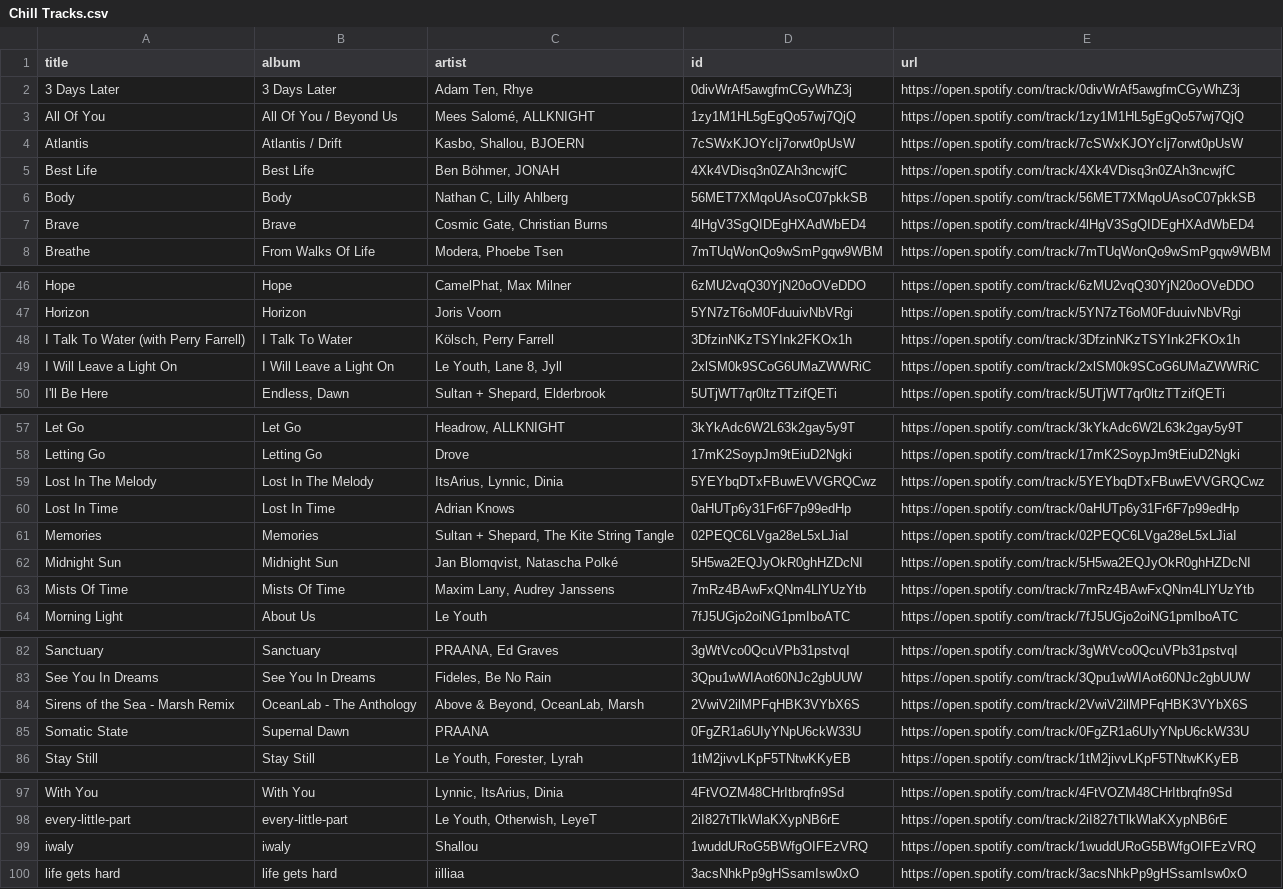
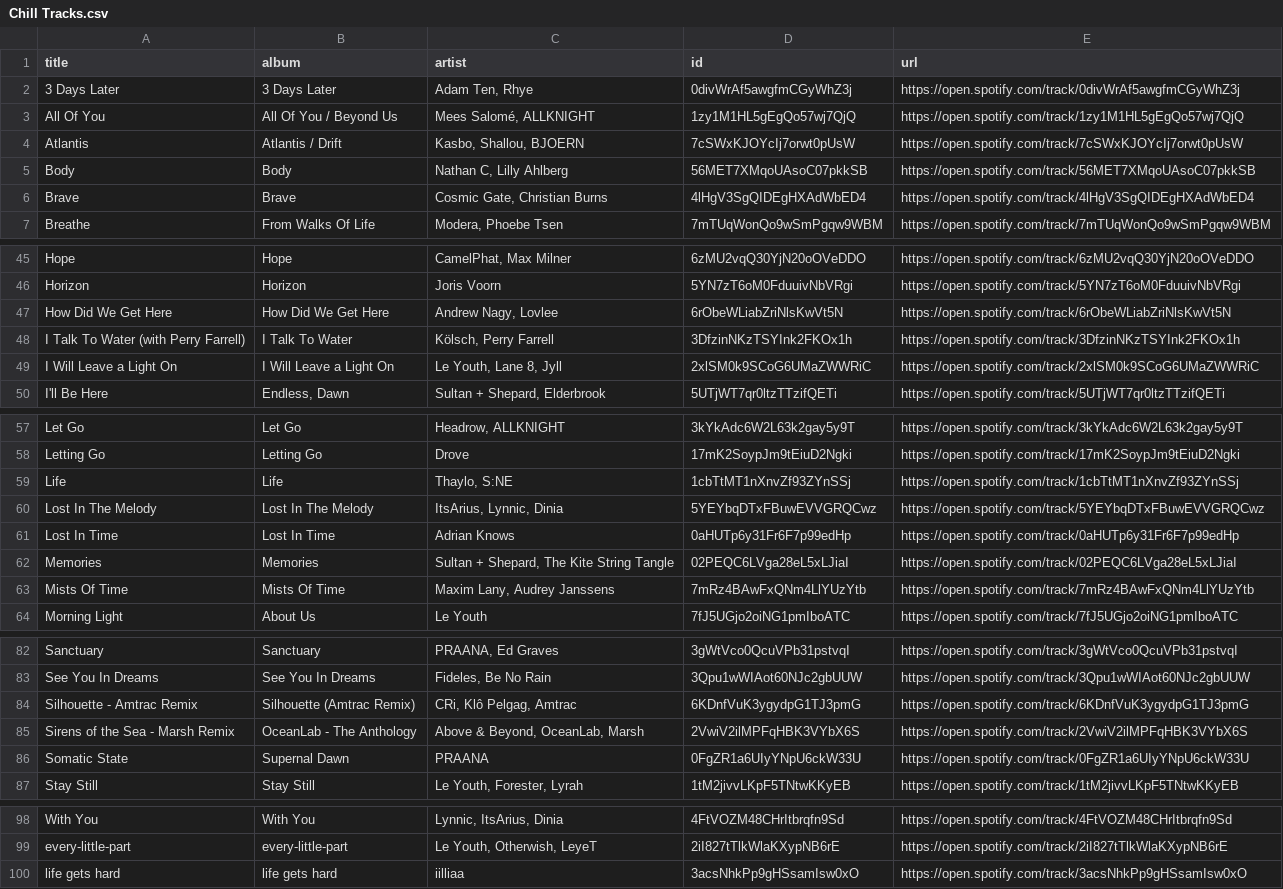
Before and after one commit to unex/dews_beats, a CSV file: playlists/Chill Tracks.csv, drawn as a sheet; only a part is shown, gaps mark what is left out; removed rows and columns are numbered as before the commit, all else as after; the diff names each change by its address in the sheet, - before the commit and + after, or states it on an @@ line.

```diff
--- a/playlists/Chill Tracks.csv
+++ b/playlists/Chill Tracks.csv
-row 5: Best Life | Best Life | Ben Böhmer, JONAH | 4Xk4VDisq3n0ZAh3ncwjfC | https://open.spotify.com/track/4Xk4VDisq3n0ZAh3ncwjfC
+row 47: How Did We Get Here | How Did We Get Here | Andrew Nagy, Lovlee | 6rObeWLiabZriNlsKwVt5N | https://open.spotify.com/track/6rObeWLiabZriNlsKwVt5N
+row 59: Life | Life | Thaylo, S:NE | 1cbTtMT1nXnvZf93ZYnSSj | https://open.spotify.com/track/1cbTtMT1nXnvZf93ZYnSSj
-row 62: Midnight Sun | Midnight Sun | Jan Blomqvist, Natascha Polké | 5H5wa2EQJyOkR0ghHZDcNI | https://open.spotify.com/track/5H5wa2EQJyOkR0ghHZDcNI
+row 84: Silhouette - Amtrac Remix | Silhouette (Amtrac Remix) | CRi, Klô Pelgag, Amtrac | 6KDnfVuK3ygydpG1TJ3pmG | https://open.spotify.com/track/6KDnfVuK3ygydpG1TJ3pmG
-row 99: iwaly | iwaly | Shallou | 1wuddURoG5BWfgOIFEzVRQ | https://open.spotify.com/track/1wuddURoG5BWfgOIFEzVRQ
```
Also changed, not shown: Saved Songs.csv, playlists/Release Radar.csv, 4 other files.
